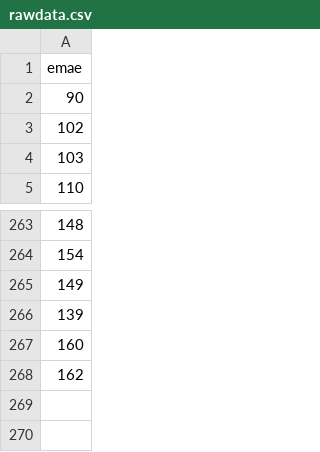
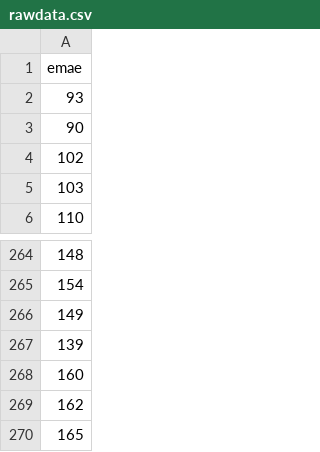
Before and after one commit to MGaloto/emae_argentina, a CSV file: data/rawdata.csv, drawn as a sheet; only a part is shown, gaps mark what is left out; the diff names each change by its address in the sheet, - before the commit and + after, or states it on an @@ line.

```diff
--- a/data/rawdata.csv
+++ b/data/rawdata.csv
+row 2: 93
+row 270: 165
```
Also changed, not shown: data/processdata.csv, docs/data/processdata.csv, 2 other files.
